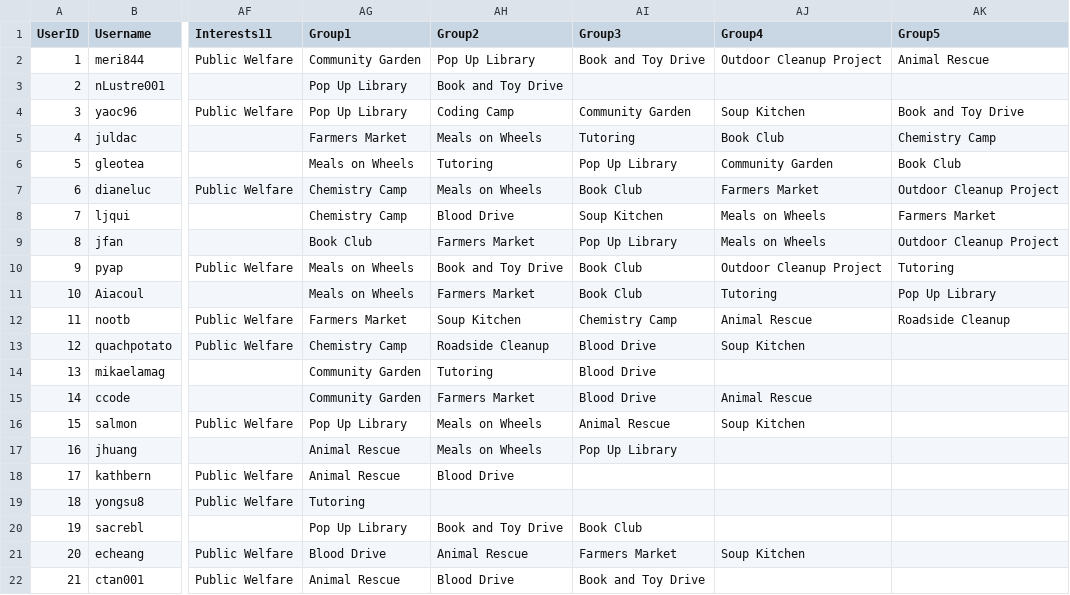
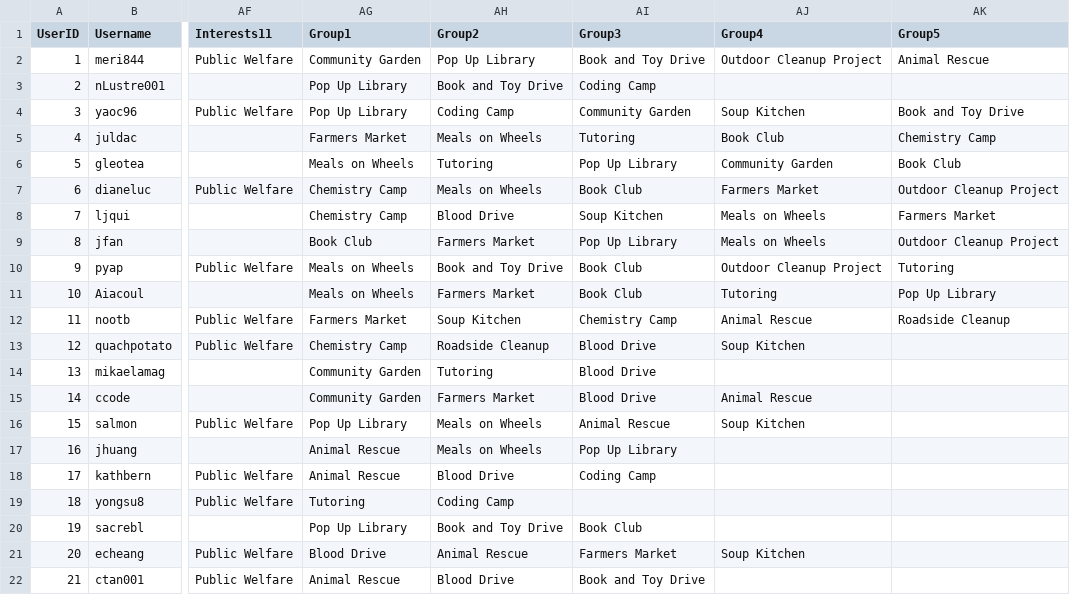
Before and after one commit to ctan01/CSC322Project, a CSV file: UserData.csv, drawn as a sheet; only a part is shown, gaps mark what is left out; the diff names each change by its address in the sheet, - before the commit and + after, or states it on an @@ line.

Commit message:
Update UserData.csv

```diff
--- a/UserData.csv
+++ b/UserData.csv
-AI3 (Group3): (empty)
+AI3 (Group3): Coding Camp
-AI18 (Group3): (empty)
+AI18 (Group3): Coding Camp
-AH19 (Group2): (empty)
+AH19 (Group2): Coding Camp
```
